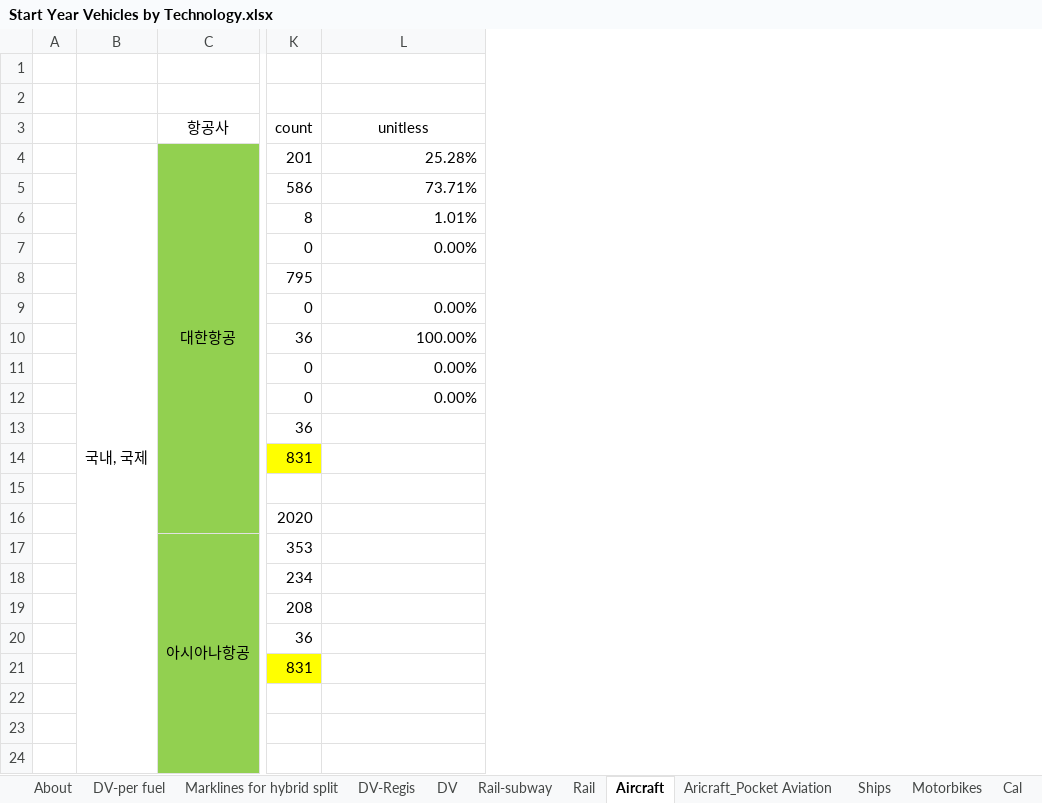
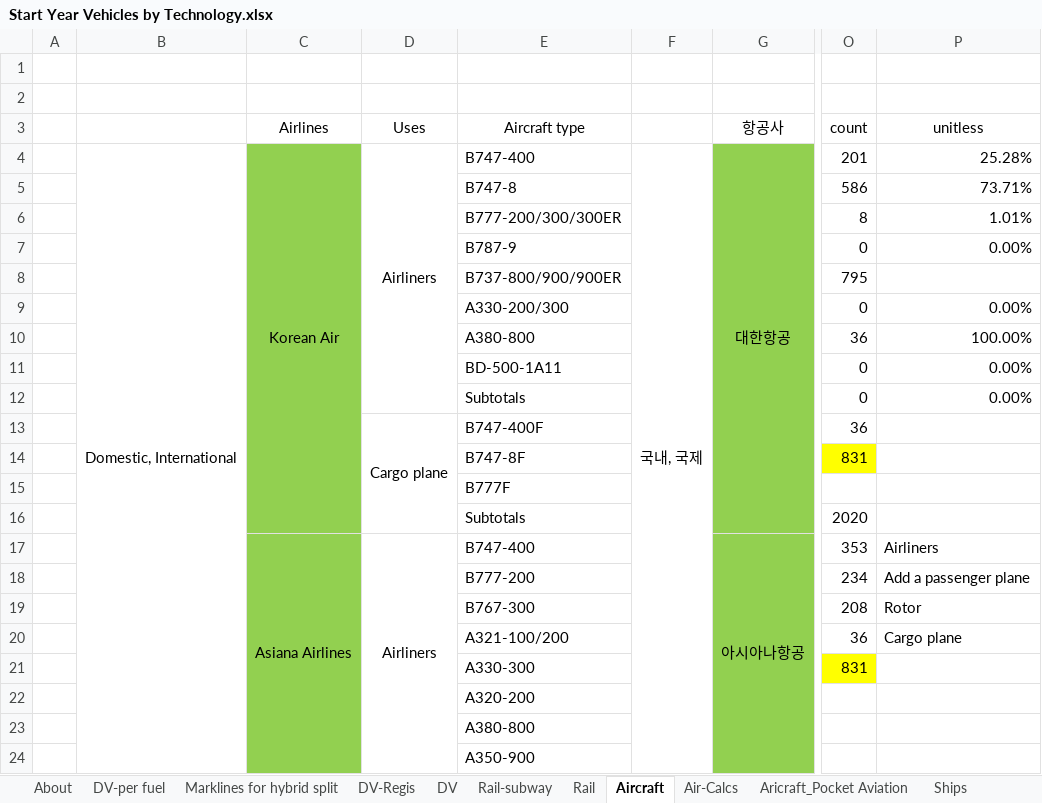
Before and after one commit to EnergyInnovation/eps-southkorea, an Excel workbook: InputData/trans/SYVbT/Start Year Vehicles by Technology.xlsx, sheet Aircraft, drawn as a sheet; only a part is shown, gaps mark what is left out; values as stored, in another font and other column widths than the file's, no borders; addresses are those after the commit; the diff names each change by its address in the sheet, - before the commit and + after, or states it on an @@ line.

Commit message:
Updates aircraft calibration to represent domestic-only flights

```diff
--- a/InputData/trans/SYVbT/Start Year Vehicles by Technology.xlsx (sheet Aircraft)
+++ b/InputData/trans/SYVbT/Start Year Vehicles by Technology.xlsx (sheet Aircraft)
+sheet tab: Air-Calcs
+column B, row 4: Domestic, International
+column C (Airlines), rows 4-17: Korean Air |  |  |  |  |  |  |  |  |  |  |  |  | Asiana Airlines
+column D (Uses), rows 4-17: Airliners |  |  |  |  |  |  |  |  | Cargo plane |  |  |  | Airliners
+column E (Aircraft type), rows 4-24: B747-400 | B747-8 | B777-200/300/300ER | B787-9 | B737-800/900/900ER | A330-200/300 | A380-800 | BD-500-1A11 | Subtotals | B747-400F | B747-8F | B777F | Subtotals | B747-400 | B777-200 | B767-300 | A321-100/200 | A330-300 | A320-200 | A380-800 | A350-900
-P17 (unitless): (empty)
+P17 (unitless): Airliners
-P18 (unitless): (empty)
+P18 (unitless): Add a passenger plane
-P19 (unitless): (empty)
+P19 (unitless): Rotor
-P20 (unitless): (empty)
+P20 (unitless): Cargo plane
```
Also changed, not shown: sheet SYVbT-passenger, formulas that keep their value, charts or pictures, InputData/trans/AVLo/Avg Vehicle Loading.xlsx, InputData/trans/BAADTbVT/BAU Avg Annual Dist Traveled by Veh Type.xlsx, 12 other files.
